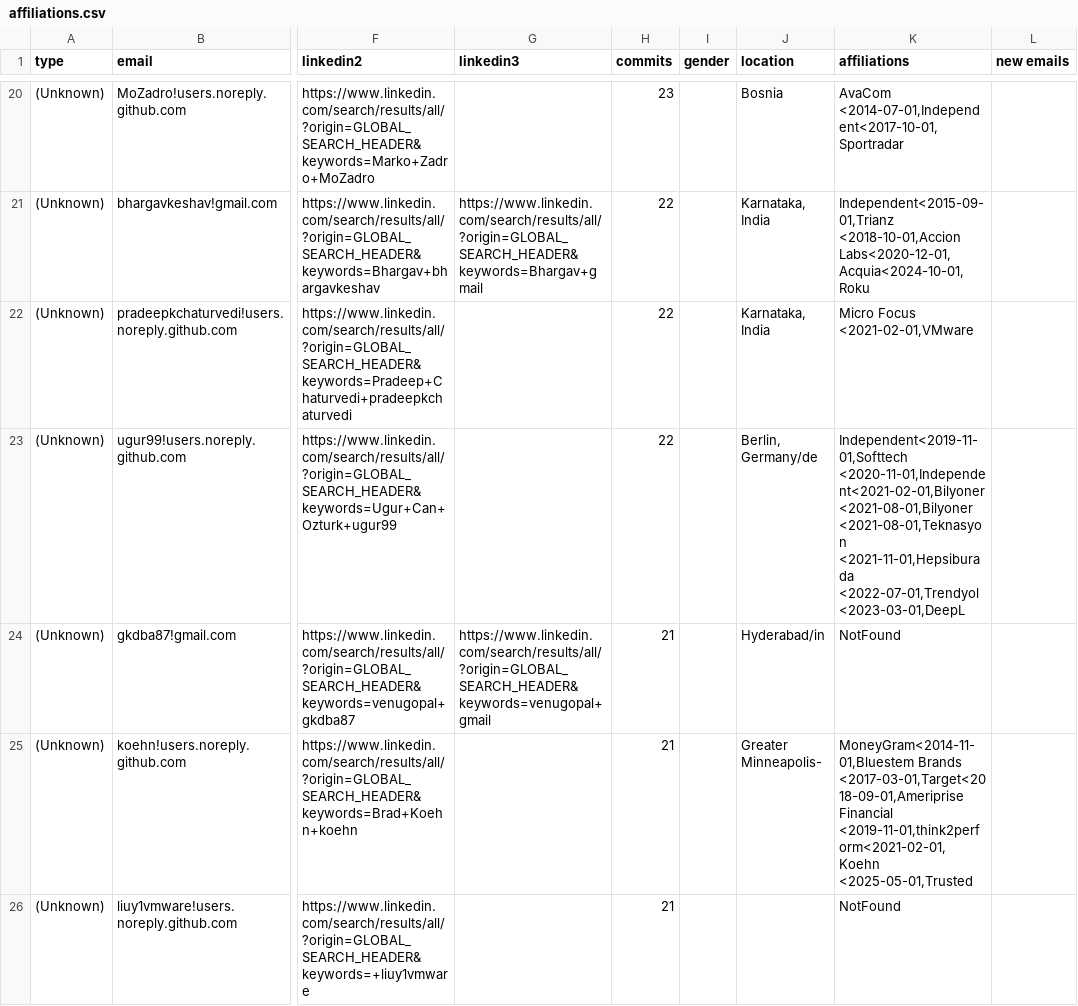
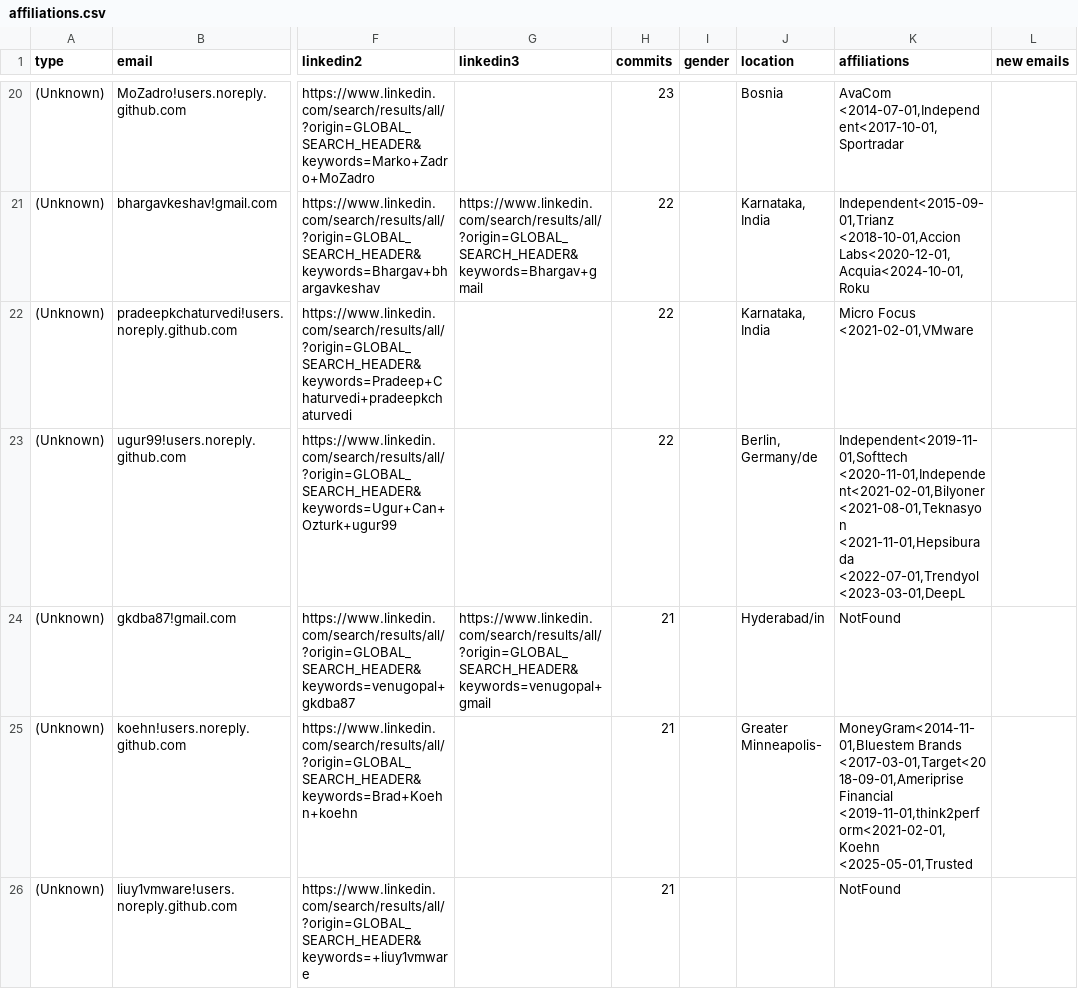
Before and after one commit to cncf/gitdm, a CSV file: src/affiliations.csv, drawn as a sheet; only a part is shown, gaps mark what is left out; the diff covers the shown part only; the diff names each change by its address in the sheet, - before the commit and + after, or states it on an @@ line.

Commit message:
Manual updates/fixes
Signed-off-by: Lukasz Gryglicki <lgryglicki@cncf.io>

```diff
--- a/src/affiliations.csv
+++ b/src/affiliations.csv
-K23 (affiliations): Independent<2019-11-01,Softtech <2020-11-01,Independent<2021-02-01,Bilyoner <2021-08-01,Bilyoner <2021-08-01,Teknasyon <2021-11-01,Hepsiburada…
+K23 (affiliations): Independent<2019-11-01,Softtech <2020-11-01,Independent<2021-02-01,Bilyoner <2021-08-01,Teknasyon <2021-11-01,Hepsiburada…
```
Also changed, not shown: 2 edited cells elsewhere in this file.
